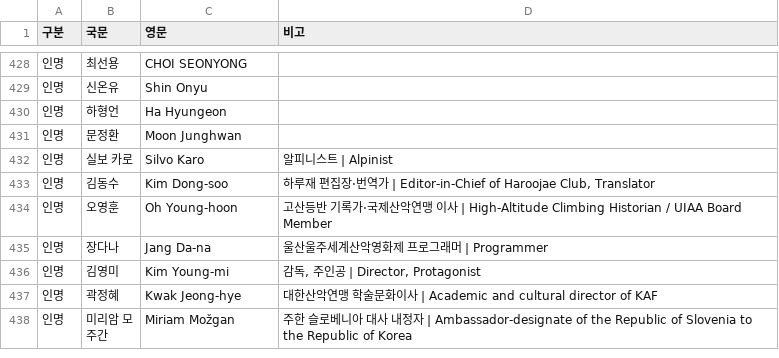
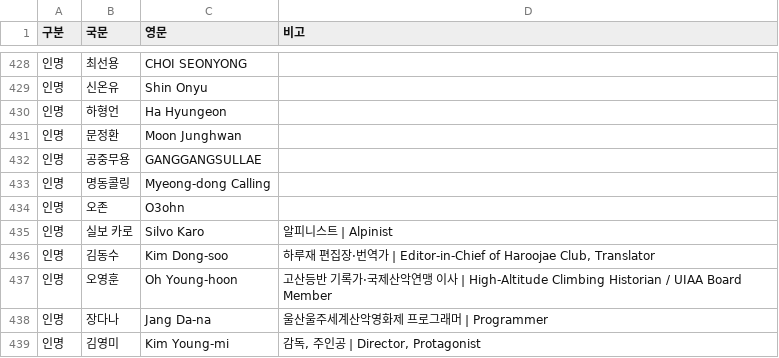
Before and after one commit to umffpublishing/umff-translator, a CSV file: glossary/proper-nouns.csv, drawn as a sheet; only a part is shown, gaps mark what is left out; the shorter side is filled out with more unchanged rows.

```diff
--- a/glossary/proper-nouns.csv
+++ b/glossary/proper-nouns.csv
@@ -431,2 +431,5 @@
 인명,문정환,Moon Junghwan,
+인명,공중무용,GANGGANGSULLAE,
+인명,명동콜링,Myeong-dong Calling,
+인명,오존,O3ohn,
 인명,실보 카로,Silvo Karo,알피니스트 | Alpinist
```
Also changed, not shown: 1 other file.
